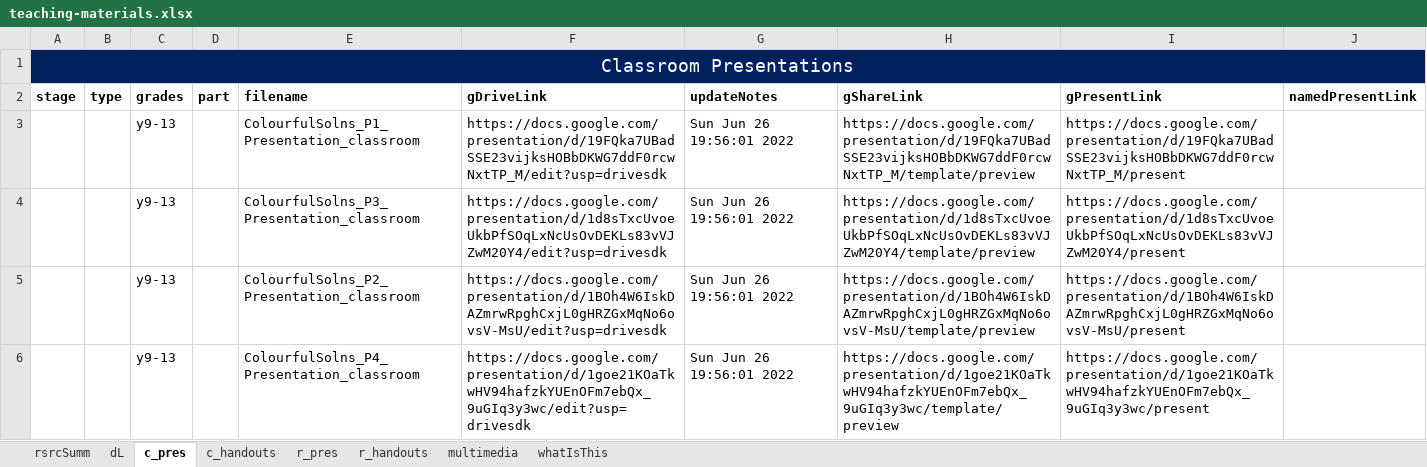
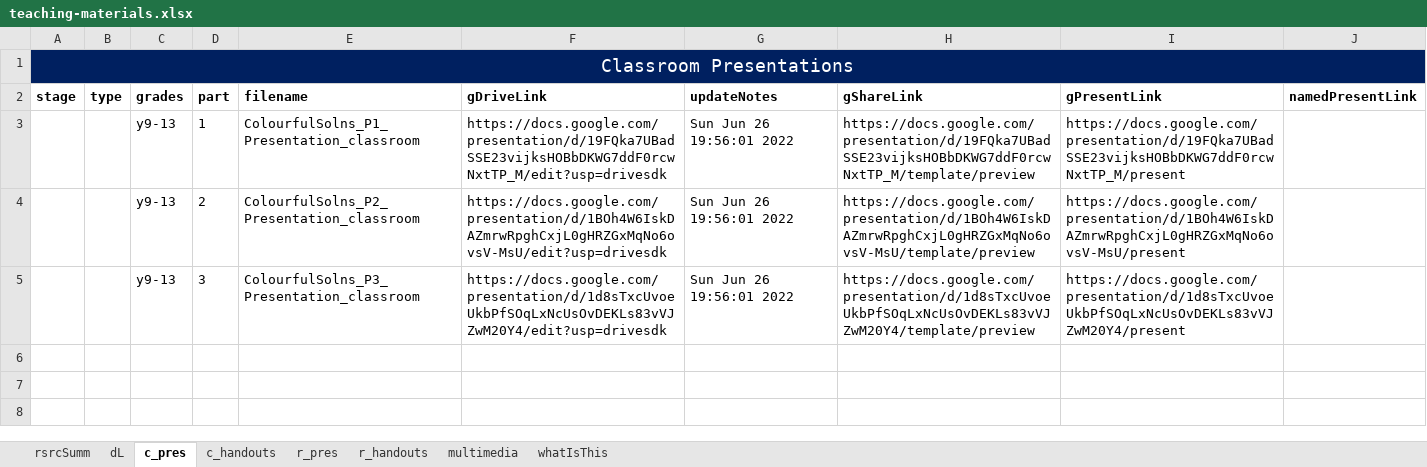
Before and after one commit to galacticpolymath/ColorfulSolns_en-US, an Excel workbook: meta/teaching-materials.xlsx, sheet c_pres, drawn as a sheet; values as stored, in another font and other column widths than the file's, no borders; charts and pictures and conditional formats not drawn; removed rows and columns are numbered as before the commit, all else as after; the diff names each change by its address in the sheet, - before the commit and + after, or states it on an @@ line.

```diff
--- a/meta/teaching-materials.xlsx (sheet c_pres)
+++ b/meta/teaching-materials.xlsx (sheet c_pres)
-D3 (part): (empty)
+D3 (part): 1
-row 4:  |  | y9-13 |  | ColourfulSolns_P3_Presentation_classroom | https://docs.google.com/presentation/d/1d8sTxcUvoeUkbPfSOqLxNcUsOvDEKLs83vVJZwM20Y4/edit?usp=drivesdk | Sun Jun 26 19:56:01 2022 | https://docs.google.com/presentation/d/1d8sTxcUvoeUkbPfSOqLxNcUsOvDEKLs83vVJZwM20Y4/template/preview | https://docs.google.com/presentation/d/1d8sTxcUvoeUkbPfSOqLxNcUsOvDEKLs83vVJZwM20Y4/present
-D4 (part): (empty)
+D4 (part): 2
-D5 (part): (empty)
+D5 (part): 3
-E5 (filename): ColourfulSolns_P4_Presentation_classroom
+E5 (filename): ColourfulSolns_P3_Presentation_classroom
-F5 (gDriveLink): https://docs.google.com/presentation/d/1goe21KOaTkwHV94hafzkYUEnOFm7ebQx_9uGIq3y3wc/edit?usp=drivesdk
+F5 (gDriveLink): https://docs.google.com/presentation/d/1d8sTxcUvoeUkbPfSOqLxNcUsOvDEKLs83vVJZwM20Y4/edit?usp=drivesdk
-H5 (gShareLink): https://docs.google.com/presentation/d/1goe21KOaTkwHV94hafzkYUEnOFm7ebQx_9uGIq3y3wc/template/preview
+H5 (gShareLink): https://docs.google.com/presentation/d/1d8sTxcUvoeUkbPfSOqLxNcUsOvDEKLs83vVJZwM20Y4/template/preview
-I5 (gPresentLink): https://docs.google.com/presentation/d/1goe21KOaTkwHV94hafzkYUEnOFm7ebQx_9uGIq3y3wc/present
+I5 (gPresentLink): https://docs.google.com/presentation/d/1d8sTxcUvoeUkbPfSOqLxNcUsOvDEKLs83vVJZwM20Y4/present
```
Also changed, not shown: sheet rsrcSumm, sheet multimedia, sheet c_handouts, charts or pictures, 7 other files.
